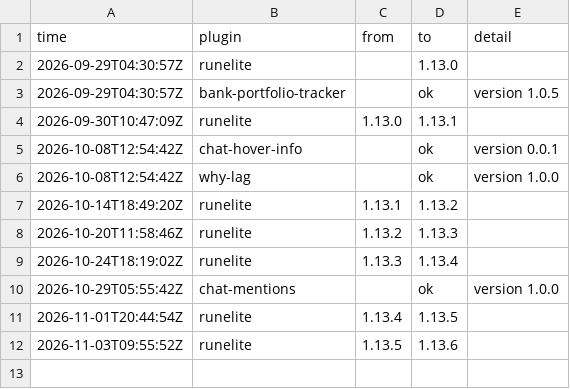
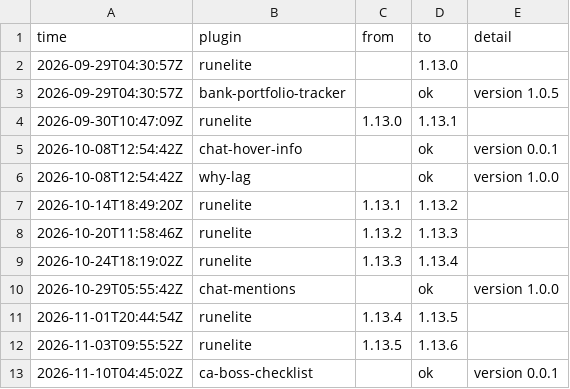
Before and after one commit to 2hBuilds/hub-installs, a CSV file: data/health-log.csv, drawn as a sheet.

```diff
--- a/data/health-log.csv
+++ b/data/health-log.csv
@@ -12 +12,2 @@ time,plugin,from,to,detail
 2026-11-03T09:55:52Z,runelite,1.13.5,1.13.6,
+2026-11-10T04:45:02Z,ca-boss-checklist,,ok,version 0.0.1
```
Also changed, not shown: data/hourly.csv, 1 other file.
